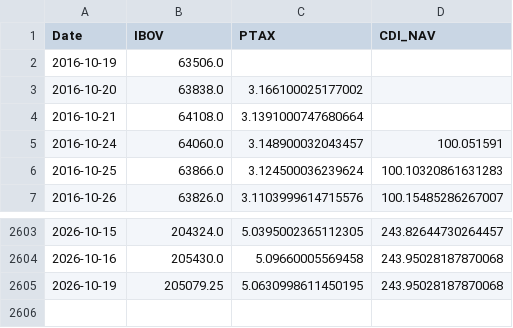
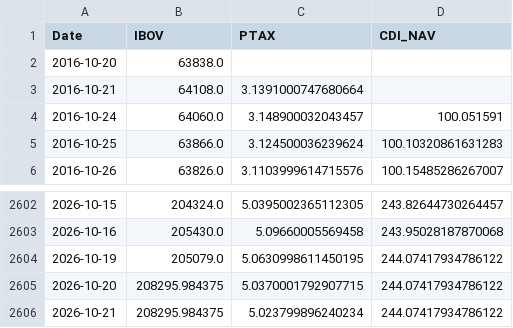
Before and after one commit to Edu-Moreira/Elros, a CSV file: QuantSystem_V2/output/br_data.csv, drawn as a sheet; only a part is shown, gaps mark what is left out.

```diff
--- a/QuantSystem_V2/output/br_data.csv
+++ b/QuantSystem_V2/output/br_data.csv
@@ -1,4 +1,3 @@
 Date,IBOV,PTAX,CDI_NAV
-2016-10-19,63506.0,,
-2016-10-20,63838.0,3.166100025177002,
+2016-10-20,63838.0,,
 2016-10-21,64108.0,3.1391000747680664,
@@ -2604,2 +2603,4 @@ Date,IBOV,PTAX,CDI_NAV
 2026-10-16,205430.0,5.09660005569458,243.95028187870068
-2026-10-19,205079.25,5.0630998611450195,243.95028187870068
+2026-10-19,205079.0,5.0630998611450195,244.07417934786122
+2026-10-20,208295.984375,5.0370001792907715,244.07417934786122
+2026-10-21,208295.984375,5.023799896240234,244.07417934786122
```
Also changed, not shown: QuantSystem_V2/output/benchmark_v2_nav.csv, QuantSystem_V2/output/macro_indicators.csv, 3 other files.
